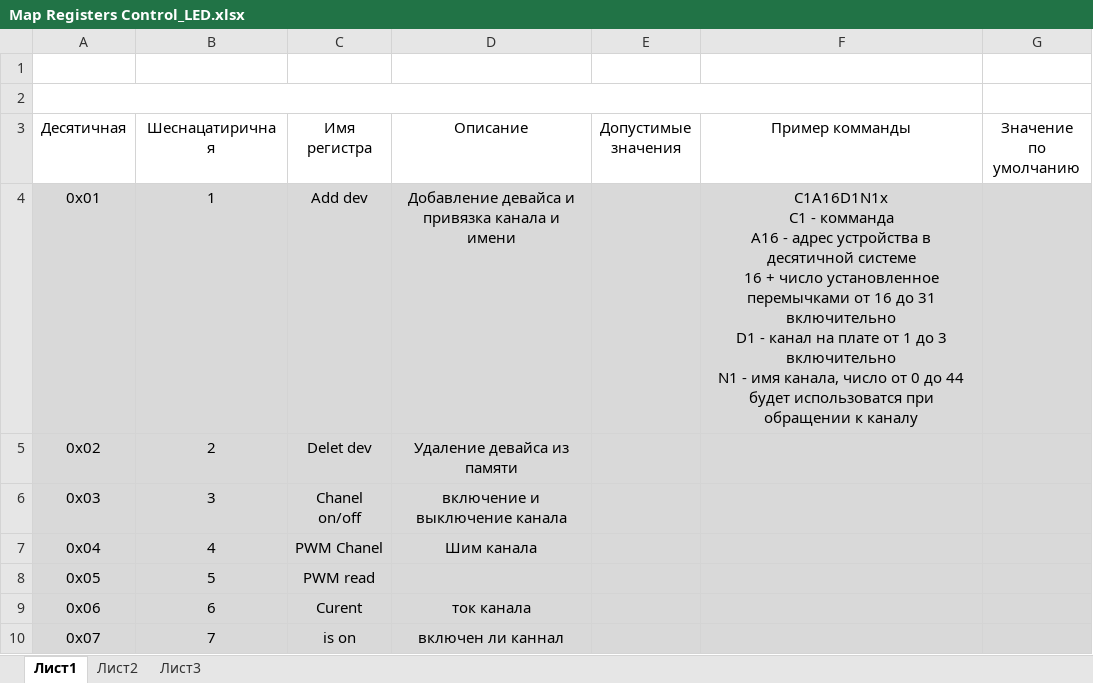
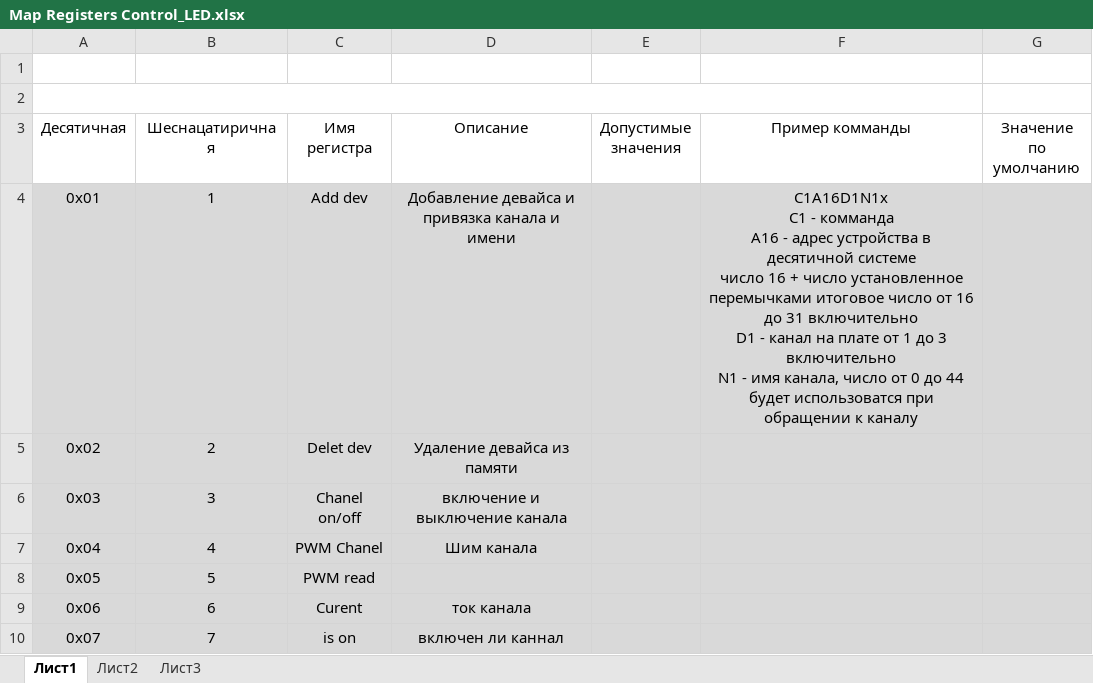
Before and after one commit to Sergey-V-Z/LED_Driver_ETH, an Excel workbook: firmware/Contrrol/Map Registers Control_LED.xlsx, sheet Лист1, drawn as a sheet; only a part is shown; values as stored, in another font and other column widths than the file's, no borders; ↵ is a line break in a cell; the diff covers the shown part only; the diff names each change by its address in the sheet, - before the commit and + after, or states it on an @@ line.

```diff
--- a/firmware/Contrrol/Map Registers Control_LED.xlsx (sheet Лист1)
+++ b/firmware/Contrrol/Map Registers Control_LED.xlsx (sheet Лист1)
-F4 (Пример комманды): …десятичной системе ↵ 16 + число установленное перемычками от 16…
+F4 (Пример комманды): …десятичной системе ↵ число 16 + число установленное перемычками итоговое число от 16…
```
Also changed, not shown: 19 edited cells and cell formats elsewhere in this sheet, 14 other files.
